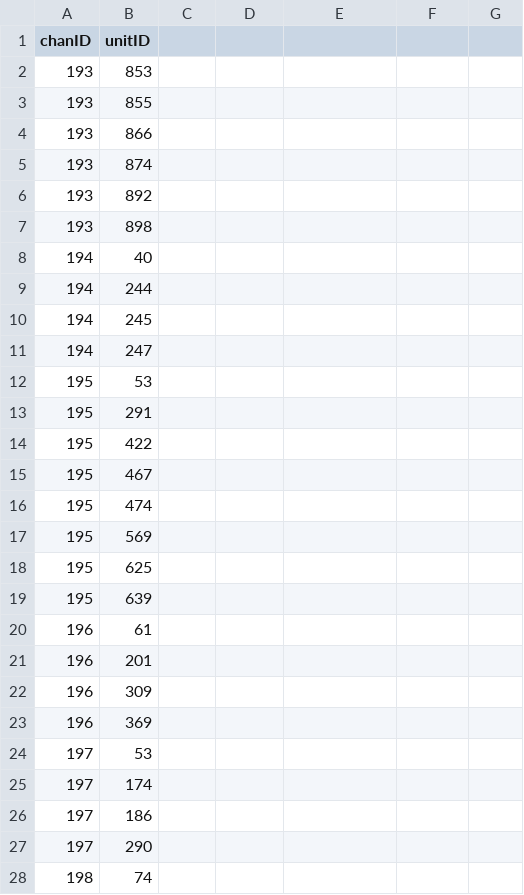
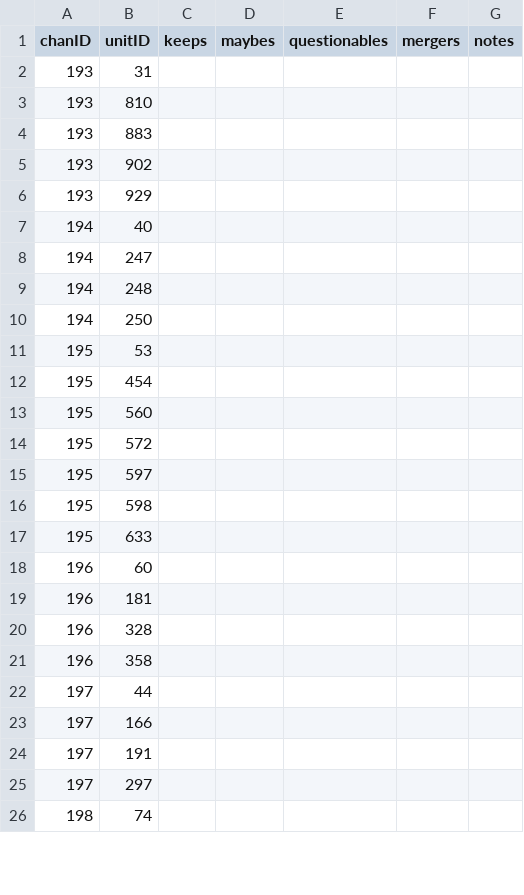
Before and after one commit to siyer7/asymmetry_design, a CSV file: results/202522/records/preQC_pt22.csv, drawn as a sheet; only a part is shown; the diff covers the shown part only.

Commit message:
todo: re-sort questionable/merger channels

```diff
--- a/results/202522/records/preQC_pt22.csv
+++ b/results/202522/records/preQC_pt22.csv
@@ -1,7 +1,6 @@
-chanID,unitID
-193,853
-193,855
-193,866
-193,874
-193,892
-193,898
+chanID,unitID,keeps,maybes,questionables,mergers,notes
+193,31,,,,,
+193,810,,,,,
+193,883,,,,,
+193,902,,,,,
+193,929,,,,,
@@ -9,2 +7,0 @@ chanID,unitID
-194,244
-194,245
@@ -11,0 +9,2 @@ chanID,unitID
+194,248,,,,,
+194,250,,,,,
@@ -13,15 +12,14 @@ chanID,unitID
-195,291
-195,422
-195,467
-195,474
-195,569
-195,625
-195,639
-196,61
-196,201
-196,309
-196,369
-197,53
-197,174
-197,186
-197,290
+195,454,,,,,
+195,560,,,,,
+195,572,,,,,
+195,597,,,,,
+195,598,,,,,
+195,633,,,,,
+196,60,,,,,
+196,181,,,,,
+196,328,,,,,
+196,358,,,,,
+197,44,,,,,
+197,166,,,,,
+197,191,,,,,
+197,297,,,,,
```
Also changed, not shown: 56 edited cells elsewhere in this file, results/202512/records/QC_pt12.csv, results/202518/records/QC_pt18.csv, 6 other files.
